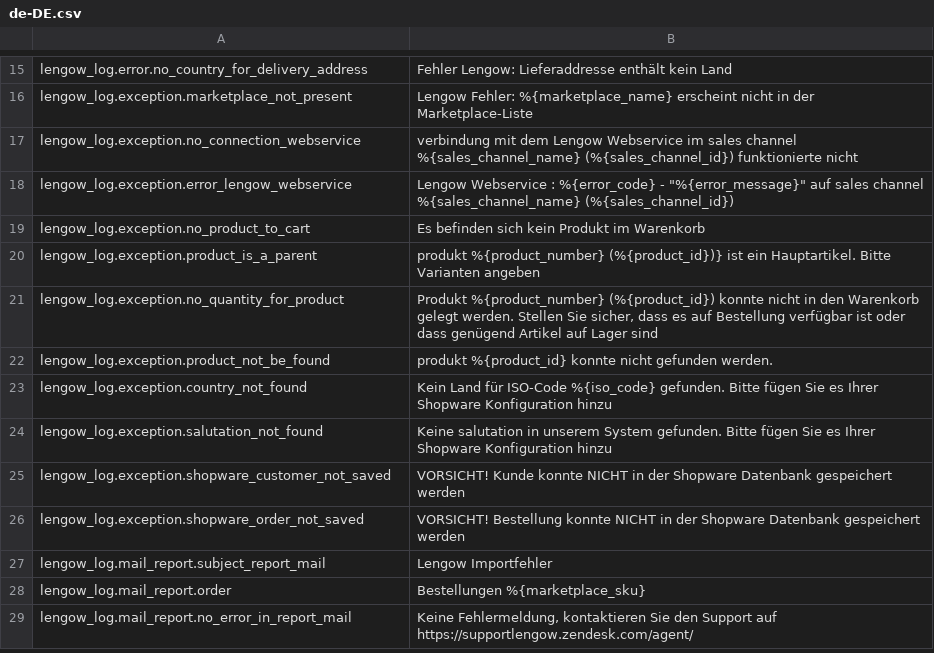
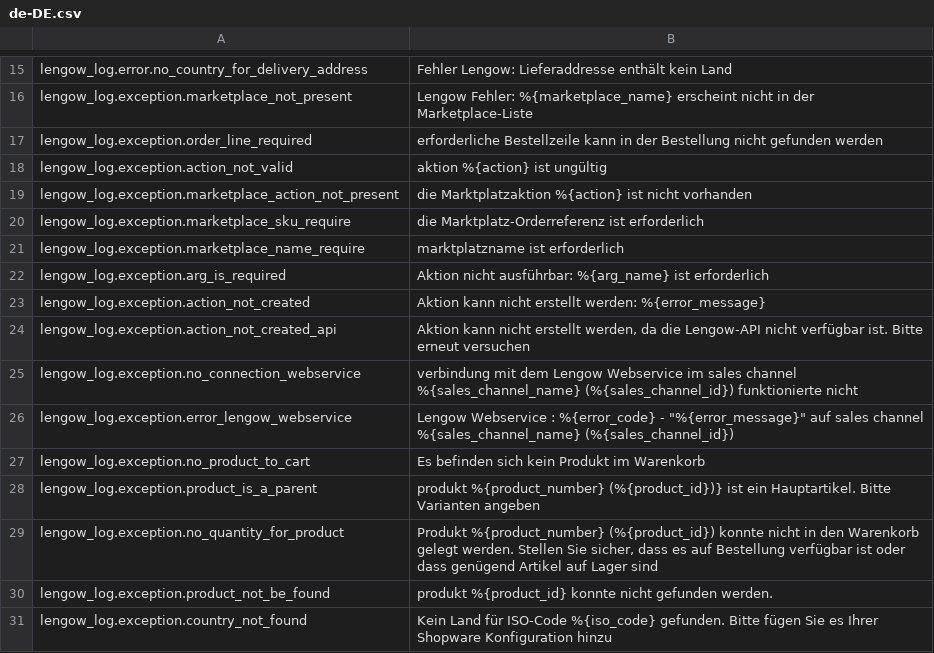
Before and after one commit to lengow/plugin-shopware6, a CSV file: src/Translations/de-DE.csv, drawn as a sheet; only a part is shown, gaps mark what is left out; the shorter side is filled out with more unchanged rows; the diff names each change by its address in the sheet, - before the commit and + after, or states it on an @@ line.

```diff
--- a/src/Translations/de-DE.csv
+++ b/src/Translations/de-DE.csv
+row 17: lengow_log.exception.order_line_required | erforderliche Bestellzeile kann in der Bestellung nicht gefunden werden
+row 18: lengow_log.exception.action_not_valid | aktion %{action} ist ungültig
+row 19: lengow_log.exception.marketplace_action_not_present | die Marktplatzaktion %{action} ist nicht vorhanden
+row 20: lengow_log.exception.marketplace_sku_require | die Marktplatz-Orderreferenz ist erforderlich
+row 21: lengow_log.exception.marketplace_name_require | marktplatzname ist erforderlich
+row 22: lengow_log.exception.arg_is_required | Aktion nicht ausführbar: %{arg_name} ist erforderlich
+row 23: lengow_log.exception.action_not_created | Aktion kann nicht erstellt werden: %{error_message}
+row 24: lengow_log.exception.action_not_created_api | Aktion kann nicht erstellt werden, da die Lengow-API nicht verfügbar ist. Bitte erneut versuchen
```
Also changed, not shown: src/Translations/en-GB.csv, src/Translations/fr-FR.csv, 16 other files.
